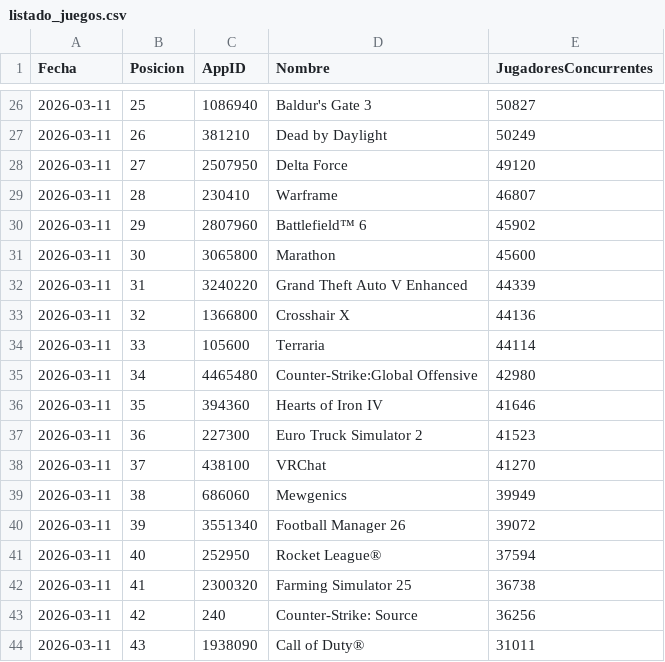
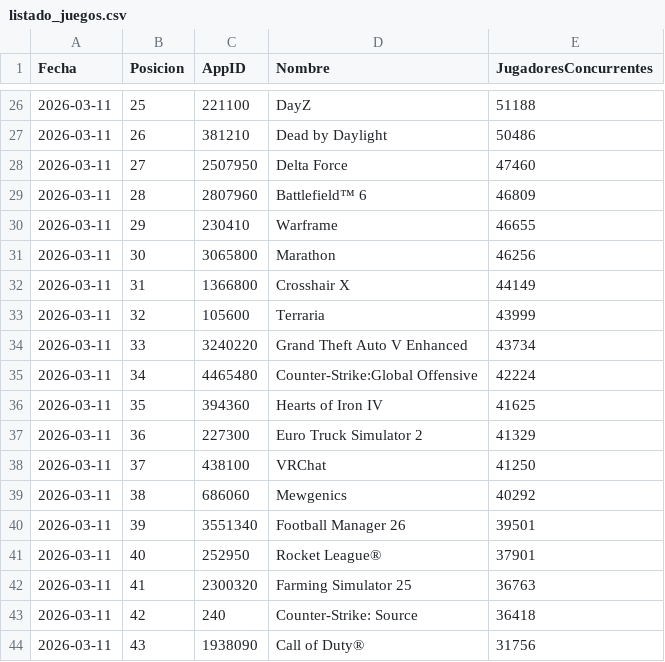
Before and after one commit to PabloOR58/spvj, a CSV file: Clean/listado_juegos.csv, drawn as a sheet; only a part is shown, gaps mark what is left out; the diff covers the shown part only.

```diff
--- a/Clean/listado_juegos.csv
+++ b/Clean/listado_juegos.csv
@@ -26,19 +26,19 @@ Fecha,Posicion,AppID,Nombre,JugadoresConcurrentes
-2026-03-11,25,1086940,Baldur's Gate 3,50827
-2026-03-11,26,381210,Dead by Daylight,50249
-2026-03-11,27,2507950,Delta Force,49120
-2026-03-11,28,230410,Warframe,46807
-2026-03-11,29,2807960,Battlefield™ 6,45902
-2026-03-11,30,3065800,Marathon,45600
-2026-03-11,31,3240220,Grand Theft Auto V Enhanced,44339
-2026-03-11,32,1366800,Crosshair X,44136
-2026-03-11,33,105600,Terraria,44114
-2026-03-11,34,4465480,Counter-Strike:Global Offensive,42980
-2026-03-11,35,394360,Hearts of Iron IV,41646
-2026-03-11,36,227300,Euro Truck Simulator 2,41523
-2026-03-11,37,438100,VRChat,41270
-2026-03-11,38,686060,Mewgenics,39949
-2026-03-11,39,3551340,Football Manager 26,39072
-2026-03-11,40,252950,Rocket League®,37594
-2026-03-11,41,2300320,Farming Simulator 25,36738
-2026-03-11,42,240,Counter-Strike: Source,36256
-2026-03-11,43,1938090,Call of Duty®,31011
+2026-03-11,25,221100,DayZ,51188
+2026-03-11,26,381210,Dead by Daylight,50486
+2026-03-11,27,2507950,Delta Force,47460
+2026-03-11,28,2807960,Battlefield™ 6,46809
+2026-03-11,29,230410,Warframe,46655
+2026-03-11,30,3065800,Marathon,46256
+2026-03-11,31,1366800,Crosshair X,44149
+2026-03-11,32,105600,Terraria,43999
+2026-03-11,33,3240220,Grand Theft Auto V Enhanced,43734
+2026-03-11,34,4465480,Counter-Strike:Global Offensive,42224
+2026-03-11,35,394360,Hearts of Iron IV,41625
+2026-03-11,36,227300,Euro Truck Simulator 2,41329
+2026-03-11,37,438100,VRChat,41250
+2026-03-11,38,686060,Mewgenics,40292
+2026-03-11,39,3551340,Football Manager 26,39501
+2026-03-11,40,252950,Rocket League®,37901
+2026-03-11,41,2300320,Farming Simulator 25,36763
+2026-03-11,42,240,Counter-Strike: Source,36418
+2026-03-11,43,1938090,Call of Duty®,31756
```
Also changed, not shown: 158 edited cells elsewhere in this file, Clean/Top_vendidos.csv, Clean/info_juegos.csv.
